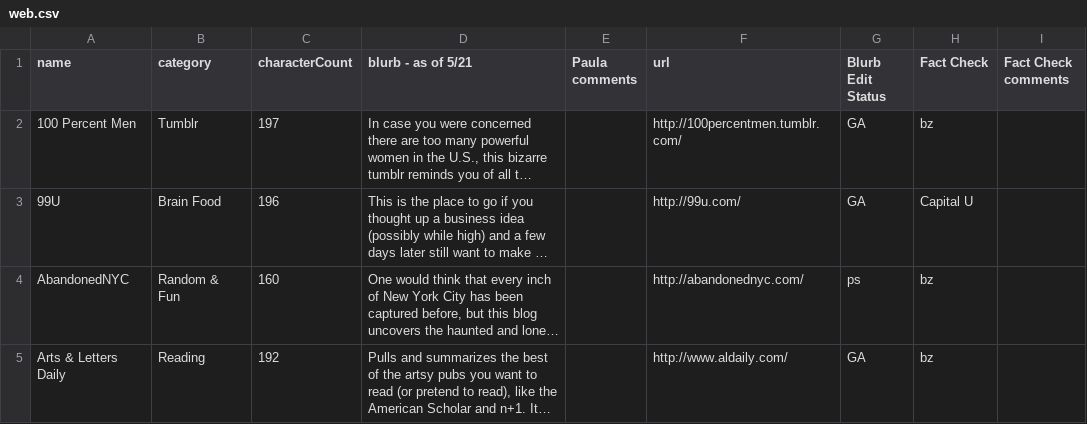
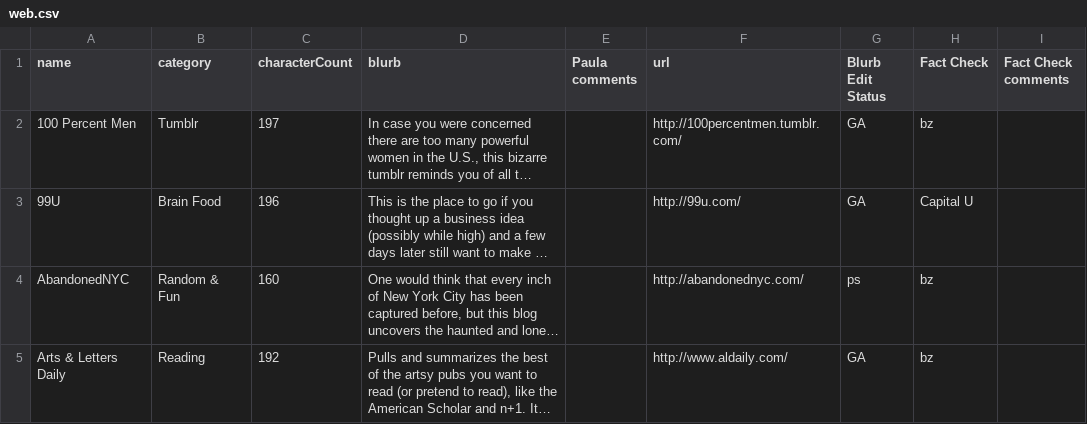
Before and after one commit to lmaharas/beastbestawards, a CSV file: csv/web.csv, drawn as a sheet; only a part is shown; long unchanged cells end in …; the diff names each change by its address in the sheet, - before the commit and + after, or states it on an @@ line.

```diff
--- a/csv/web.csv
+++ b/csv/web.csv
-D1: blurb - as of 5/21
+D1: blurb
```
Also changed, not shown: 10 other files.
